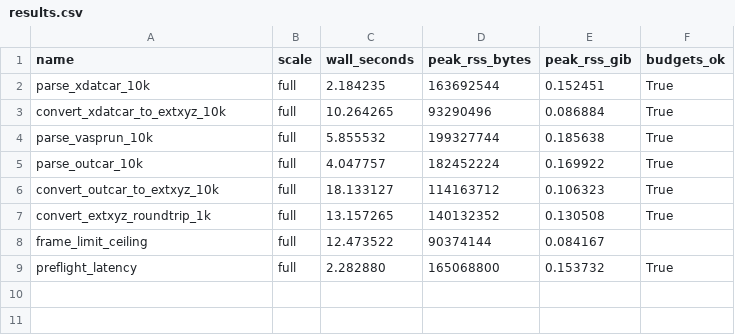
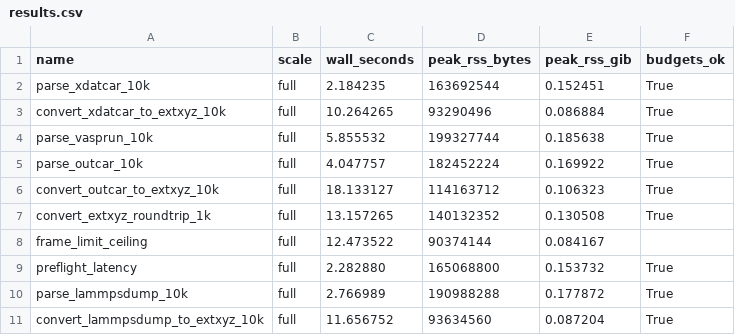
Before and after one commit to jsong1218/Xtalate, a CSV file: benchmarks/measurements/laptop-baseline/results.csv, drawn as a sheet.

Commit message:
v1.3 M49-S2: 10^4-frame dump streaming byte-identity gate + parse_lammpsdump_10k / convert_lammpsdump_to_extxyz_10k benchmark rows (D185, Rev 1.53 pt2)
The deployment-trajectory format proven at its ordinary production scale: a generated
10^4-frame dump converts to extXYZ byte-identically streamed vs. materialized inside the
M12 memory ceiling (gated tracemalloc test, XDATCAR-proof harness reused), and the two
Part 8 section-4 rows join the harness with the XDATCAR/VASP row shape, measured once and
recorded in the laptop-baseline artifact. One deterministic dump generator is the single
source of truth for the gate, both rows, and the M49-S1 declared-units shape.

Three required src/ fixes ship with the slice (flagged design surprises, D185 - each
restarts the nightly-green clock if kept, and each is required by the slice's own
done-means): the dump parser emits its timestep carry as float (the one-line D56
asymmetry fix that makes streamed == materialized byte-for-byte); the dump sniffer
accepts the ITEM: UNITS / ITEM: TIME preamble so Xtalate's own exporter output is
re-sniffable; and convert_stream's write plan refines per-key-classified custom
containers (D69) against the eager header, killing the metadata_preservation false-fail
that broke dump-to-extXYZ streaming validation for every colon-scoped per-atom custom.

```diff
--- a/benchmarks/measurements/laptop-baseline/results.csv
+++ b/benchmarks/measurements/laptop-baseline/results.csv
@@ -9 +9,3 @@ frame_limit_ceiling,full,12.473522,90374144,0.084167,
 preflight_latency,full,2.282880,165068800,0.153732,True
+parse_lammpsdump_10k,full,2.766989,190988288,0.177872,True
+convert_lammpsdump_to_extxyz_10k,full,11.656752,93634560,0.087204,True
```
Also changed, not shown: 9 other files.
